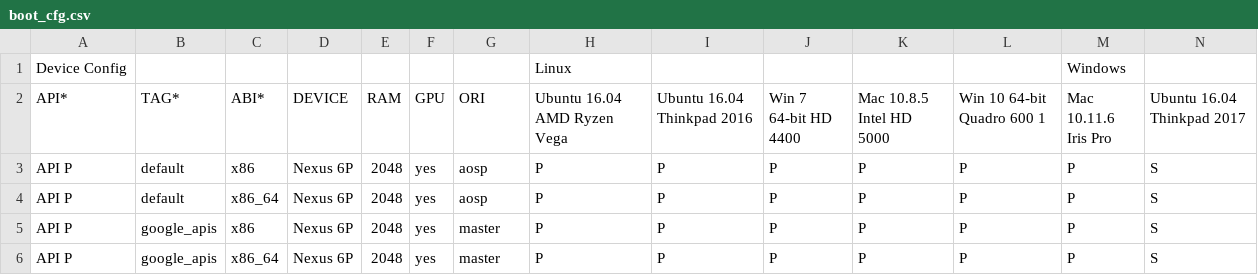
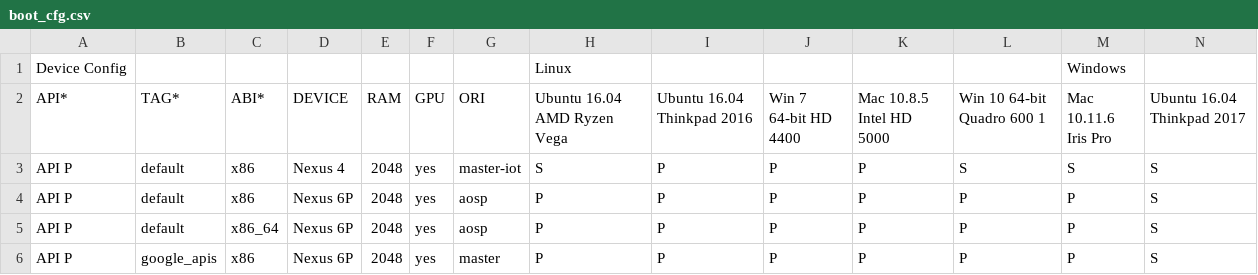
Before and after one commit to msft-mirror-aosp/platform.external.adt-infra, a CSV file: emu_test/config/boot_cfg.csv, drawn as a sheet; only a part is shown; the shorter side is filled out with more unchanged rows; rows hold the shown columns only; the diff names each change by its address in the sheet, - before the commit and + after, or states it on an @@ line.

Commit message:
Add master-iot-dev x86 to adt boot test.
Bug: 112204654
Change-Id: I93d6d96fae78dfc673ef863b0ab47423e20d51ca

```diff
--- a/emu_test/config/boot_cfg.csv
+++ b/emu_test/config/boot_cfg.csv
+row 3: API P | default | x86 | Nexus 4 | 2048 | yes | master-iot | S | P | P | P | S | S | S
```
Also changed, not shown: 3 other files.
